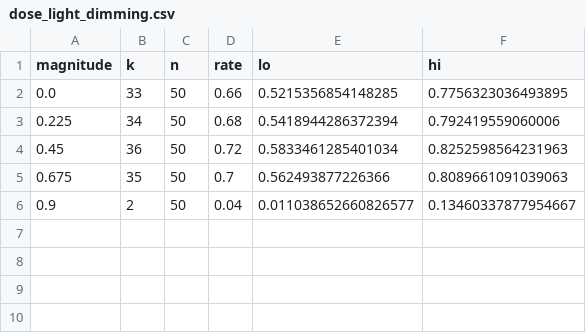
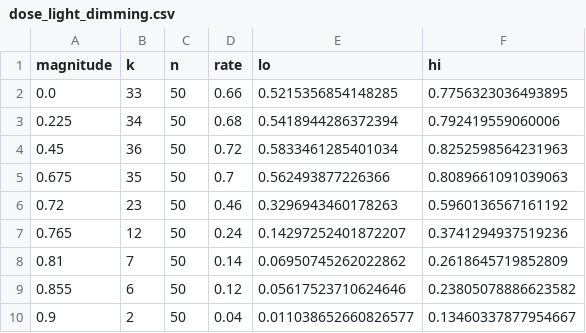
Before and after one commit to ananalab/vla-stress-test, a CSV file: results/summary/dose_light_dimming.csv, drawn as a sheet.

```diff
--- a/results/summary/dose_light_dimming.csv
+++ b/results/summary/dose_light_dimming.csv
@@ -5,2 +5,6 @@ magnitude,k,n,rate,lo,hi
 0.675,35,50,0.7,0.562493877226366,0.8089661091039063
+0.72,23,50,0.46,0.3296943460178263,0.5960136567161192
+0.765,12,50,0.24,0.14297252401872207,0.3741294937519236
+0.81,7,50,0.14,0.06950745262022862,0.2618645719852809
+0.855,6,50,0.12,0.05617523710624646,0.23805078886623582
 0.9,2,50,0.04,0.011038652660826577,0.13460337877954667
```
Also changed, not shown: results/summary/breaking_points.csv, results/summary/dose_light_dimming_per_task.csv, 16 other files.
